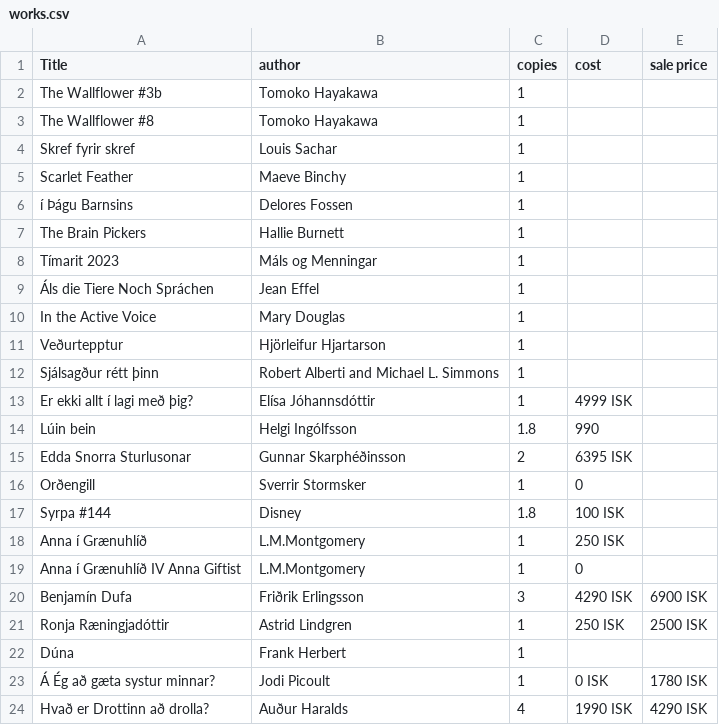
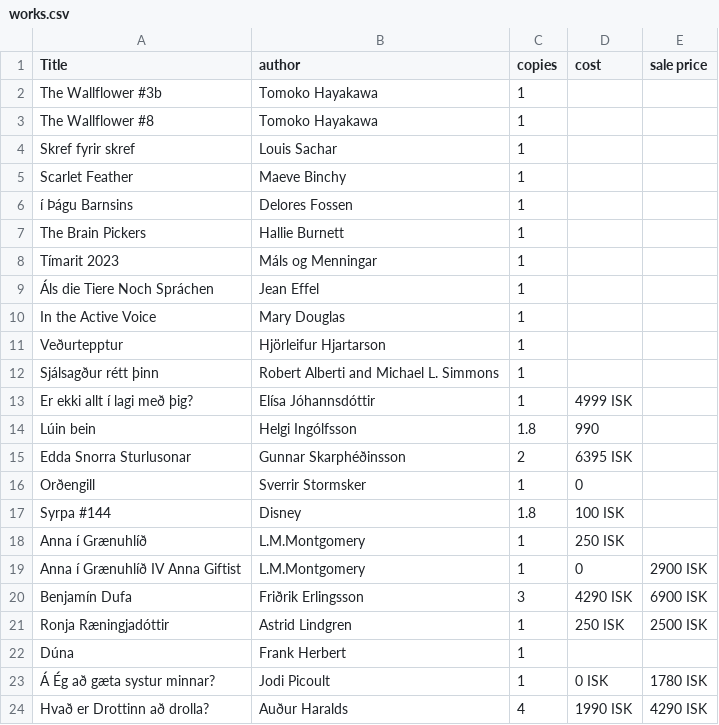
Before and after one commit to baekur-online/baekurupdates, a CSV file: works.csv, drawn as a sheet.

Commit message:
Update works.csv

```diff
--- a/works.csv
+++ b/works.csv
@@ -18,3 +18,3 @@ Syrpa #144, Disney,1.8,100 ISK,
 Anna í Grænuhlíð,L.M.Montgomery,1,250 ISK,
-Anna í Grænuhlíð IV Anna Giftist,L.M.Montgomery,1,0,
+Anna í Grænuhlíð IV Anna Giftist,L.M.Montgomery,1,0,2900 ISK
 Benjamín Dufa,Friðrik Erlingsson,3,4290 ISK,6900 ISK
```
